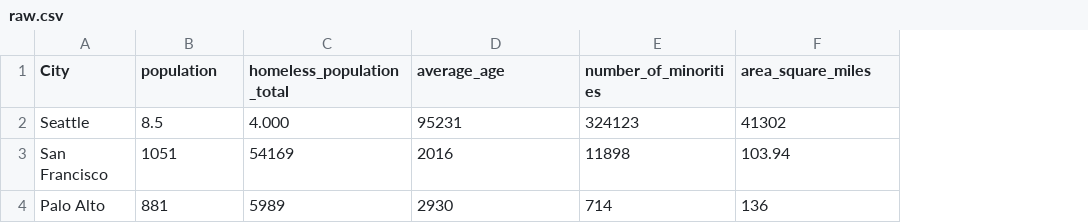
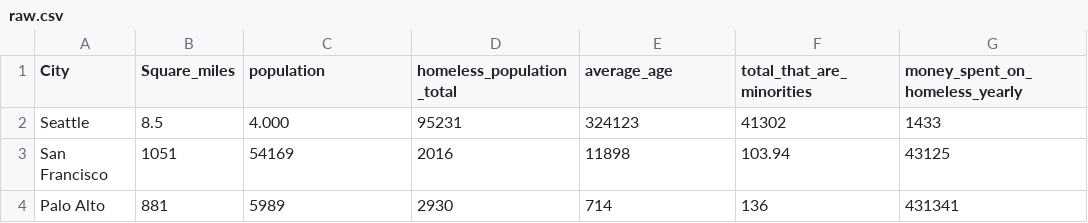
Before and after one commit to oliviapeasley/Curation-Protocol, a CSV file: raw.csv, drawn as a sheet; the diff names each change by its address in the sheet, - before the commit and + after, or states it on an @@ line.

Commit message:
Update raw.csv

```diff
--- a/raw.csv
+++ b/raw.csv
+column G (money_spent_on_homeless_yearly), rows 2-4: 1433 | 43125 | 431341
-B1: population
+B1: Square_miles
-C1: homeless_population_total
+C1: population
-D1: average_age
+D1: homeless_population_total
-E1: number_of_minorities
+E1: average_age
-F1: area_square_miles
+F1: total_that_are_minorities
```
